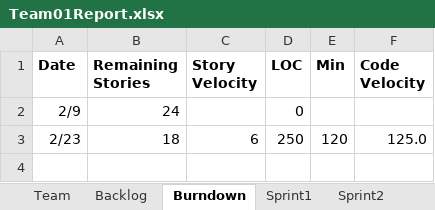
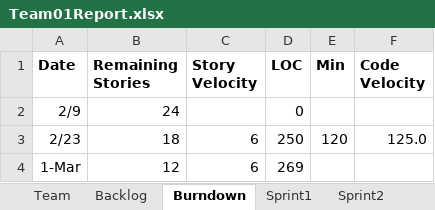
Before and after one commit to phunold/agile, an Excel workbook: Team01Report.xlsx, sheet Burndown, drawn as a sheet; values as stored, in another font and other column widths than the file's, no borders; charts and pictures not drawn; the diff names each change by its address in the sheet, - before the commit and + after, or states it on an @@ line.

```diff
--- a/Team01Report.xlsx (sheet Burndown)
+++ b/Team01Report.xlsx (sheet Burndown)
+row 4: 1-Mar | 12 | 6 | 269
```
Also changed, not shown: sheet Sprint2, sheet Backlog, sheet Sprint1, sheet Stories, charts or pictures, 9 other files.
